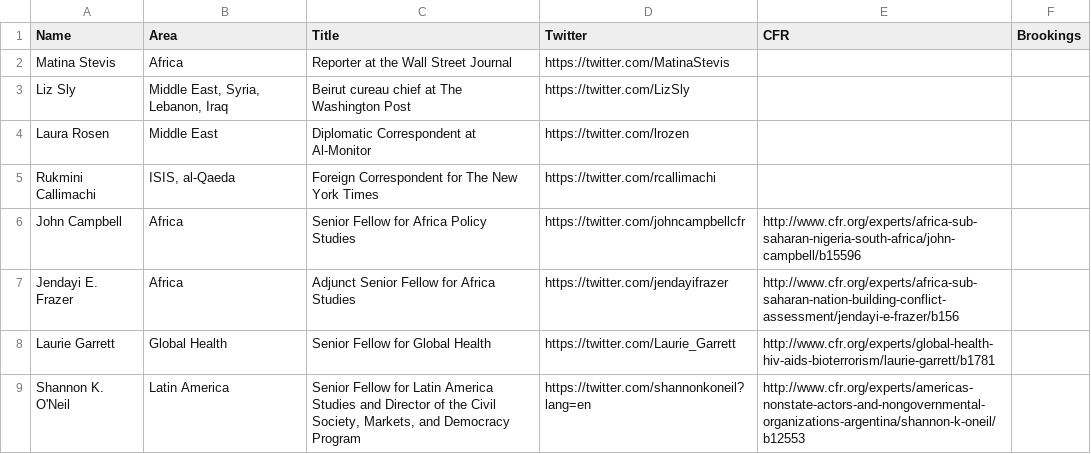
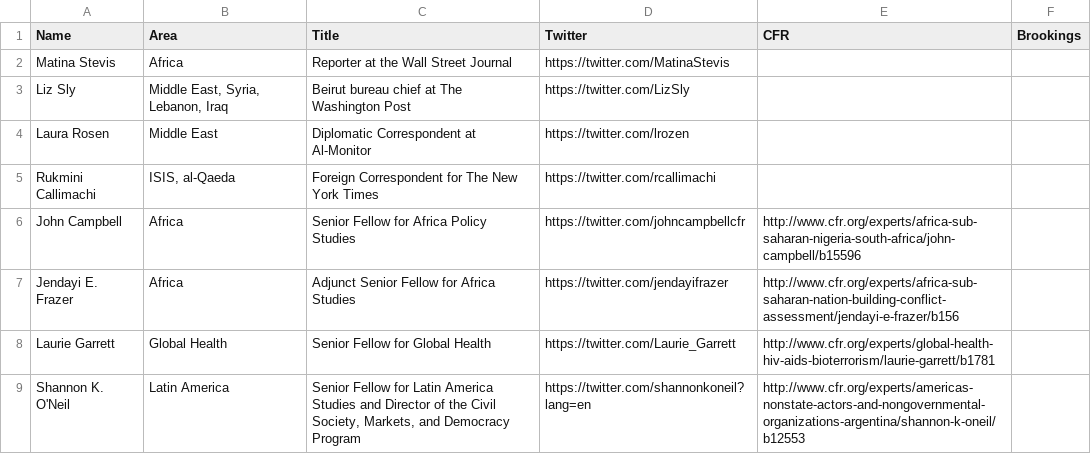
Before and after one commit to Pantsworth/political-pundits, a CSV file: context/pundits/panel/panel.csv, drawn as a sheet; only a part is shown.

```diff
--- a/context/pundits/panel/panel.csv
+++ b/context/pundits/panel/panel.csv
@@ -2,3 +2,3 @@ Name,Area,Title,Twitter,CFR,Brookings
 Matina Stevis,Africa,Reporter at the Wall Street Journal,https://twitter.com/MatinaStevis,,
-Liz Sly,"Middle East, Syria, Lebanon, Iraq",Beirut cureau chief at The Washington Post,https://twitter.com/LizSly,,
+Liz Sly,"Middle East, Syria, Lebanon, Iraq",Beirut bureau chief at The Washington Post,https://twitter.com/LizSly,,
 Laura Rosen,Middle East,Diplomatic Correspondent at Al-Monitor,https://twitter.com/lrozen,,
```
Also changed, not shown: 4 other files.
